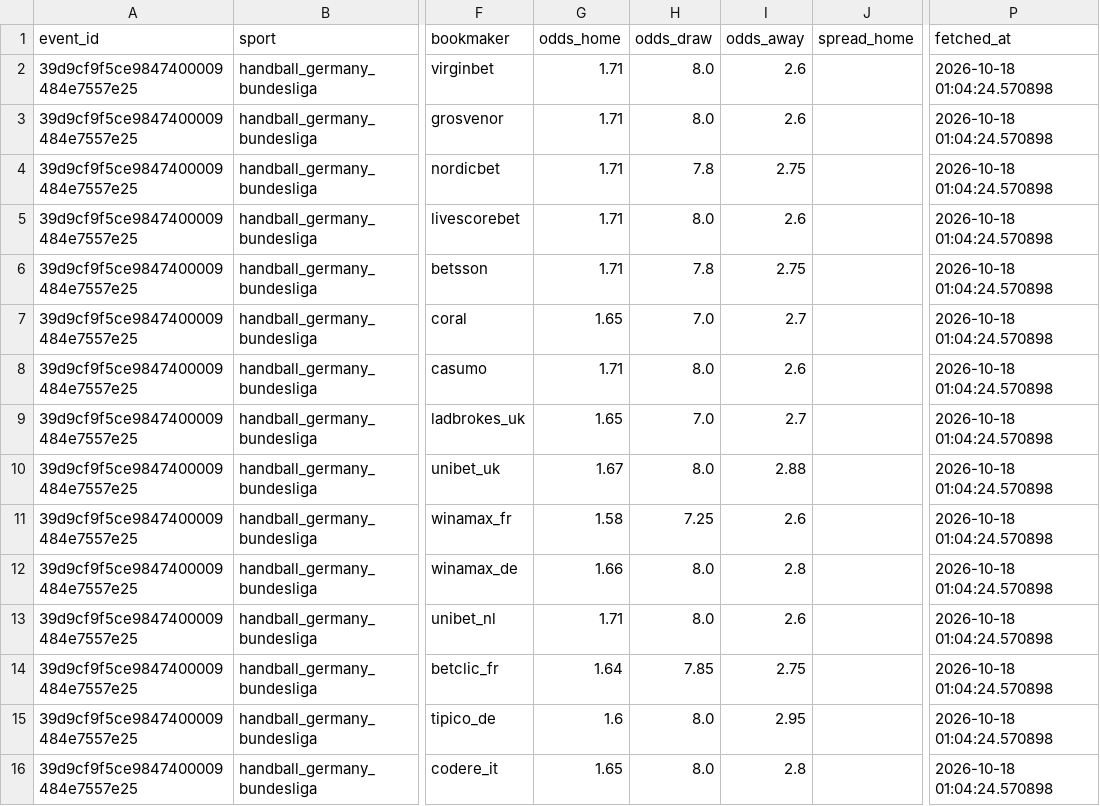
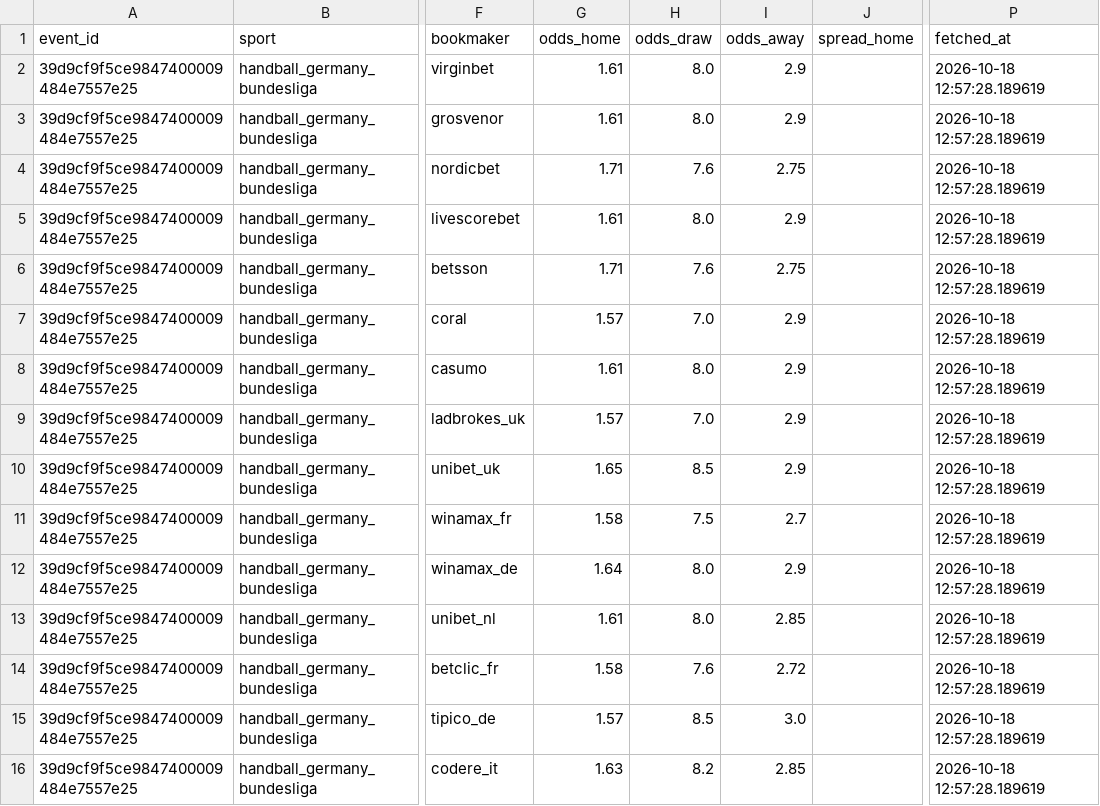
Before and after one commit to jaysantmyer-spec/vegcatbat, a CSV file: data/odds.csv, drawn as a sheet; only a part is shown, gaps mark what is left out; the diff covers the shown part only; the diff names each change by its address in the sheet, - before the commit and + after, or states it on an @@ line.

```diff
--- a/data/odds.csv
+++ b/data/odds.csv
-G2:G3 (odds_home): 1.71
+G2:G3 (odds_home): 1.61
-I2:I3 (odds_away): 2.6
+I2:I3 (odds_away): 2.9
-P2:P16 (fetched_at): 2026-10-18 01:04:24.570898
+P2:P16 (fetched_at): 2026-10-18 12:57:28.189619
-H4 (odds_draw): 7.8
+H4 (odds_draw): 7.6
-G5 (odds_home): 1.71
+G5 (odds_home): 1.61
-I5 (odds_away): 2.6
+I5 (odds_away): 2.9
-H6 (odds_draw): 7.8
+H6 (odds_draw): 7.6
-G7 (odds_home): 1.65
+G7 (odds_home): 1.57
-I7 (odds_away): 2.7
+I7 (odds_away): 2.9
-G8 (odds_home): 1.71
+G8 (odds_home): 1.61
-I8 (odds_away): 2.6
+I8 (odds_away): 2.9
-G9 (odds_home): 1.65
+G9 (odds_home): 1.57
-I9 (odds_away): 2.7
+I9 (odds_away): 2.9
-G10 (odds_home): 1.67
+G10 (odds_home): 1.65
-H10 (odds_draw): 8.0
+H10 (odds_draw): 8.5
-I10 (odds_away): 2.88
+I10 (odds_away): 2.9
-H11 (odds_draw): 7.25
+H11 (odds_draw): 7.5
-I11 (odds_away): 2.6
+I11 (odds_away): 2.7
-G12 (odds_home): 1.66
+G12 (odds_home): 1.64
-I12 (odds_away): 2.8
+I12 (odds_away): 2.9
-G13 (odds_home): 1.71
+G13 (odds_home): 1.61
-I13 (odds_away): 2.6
+I13 (odds_away): 2.85
-G14 (odds_home): 1.64
+G14 (odds_home): 1.58
-H14 (odds_draw): 7.85
+H14 (odds_draw): 7.6
-I14 (odds_away): 2.75
+I14 (odds_away): 2.72
-G15 (odds_home): 1.6
+G15 (odds_home): 1.57
-H15 (odds_draw): 8.0
+H15 (odds_draw): 8.5
-I15 (odds_away): 2.95
+I15 (odds_away): 3.0
-G16 (odds_home): 1.65
+G16 (odds_home): 1.63
-H16 (odds_draw): 8.0
+H16 (odds_draw): 8.2
-I16 (odds_away): 2.8
+I16 (odds_away): 2.85
```
Also changed, not shown: 92 edited cells elsewhere in this file, data/ledger.csv, data/matches.csv, 7 other files.
